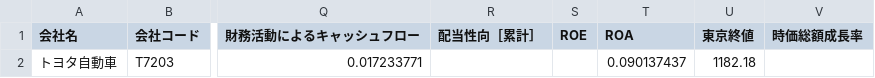
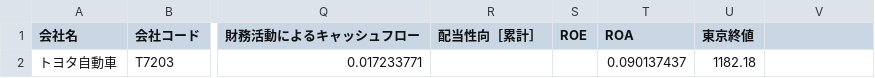
Before and after one commit to KenshoYamaguchi/dsml, a CSV file: uploads/prediction.csv, drawn as a sheet; only a part is shown, gaps mark what is left out; the diff names each change by its address in the sheet, - before the commit and + after, or states it on an @@ line.

```diff
--- a/uploads/prediction.csv
+++ b/uploads/prediction.csv
-V1: 時価総額成長率
+V1: (empty)
```
Also changed, not shown: 16 other files.
